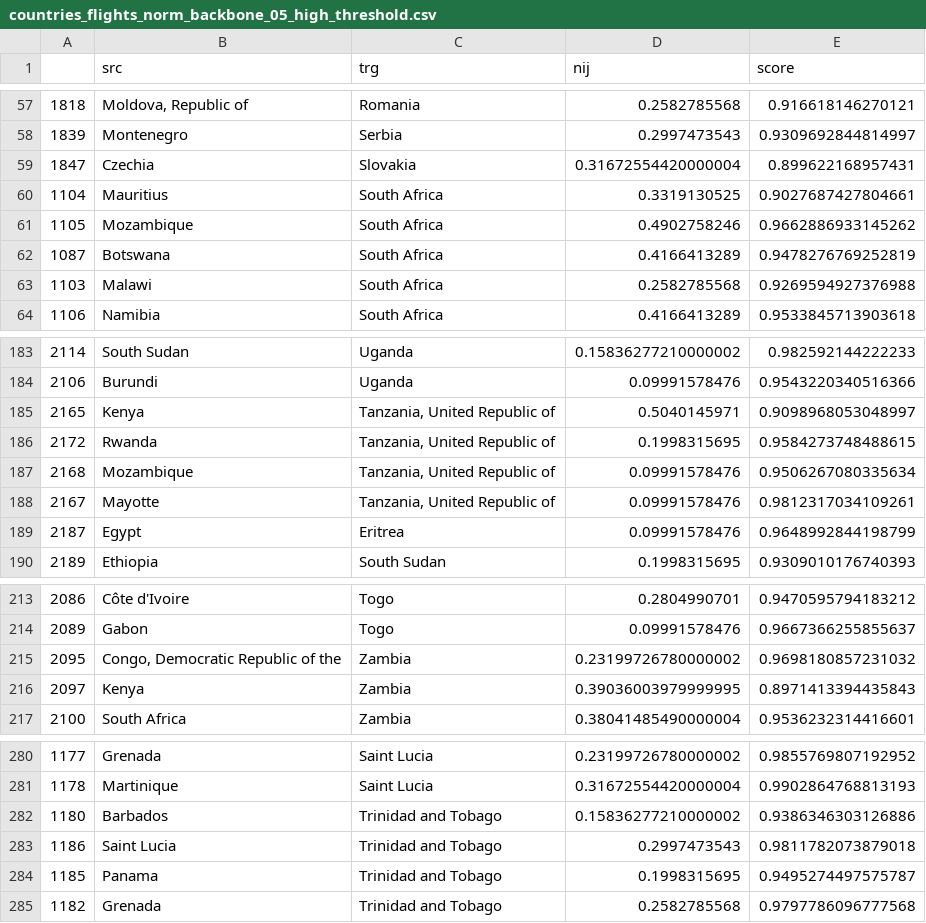
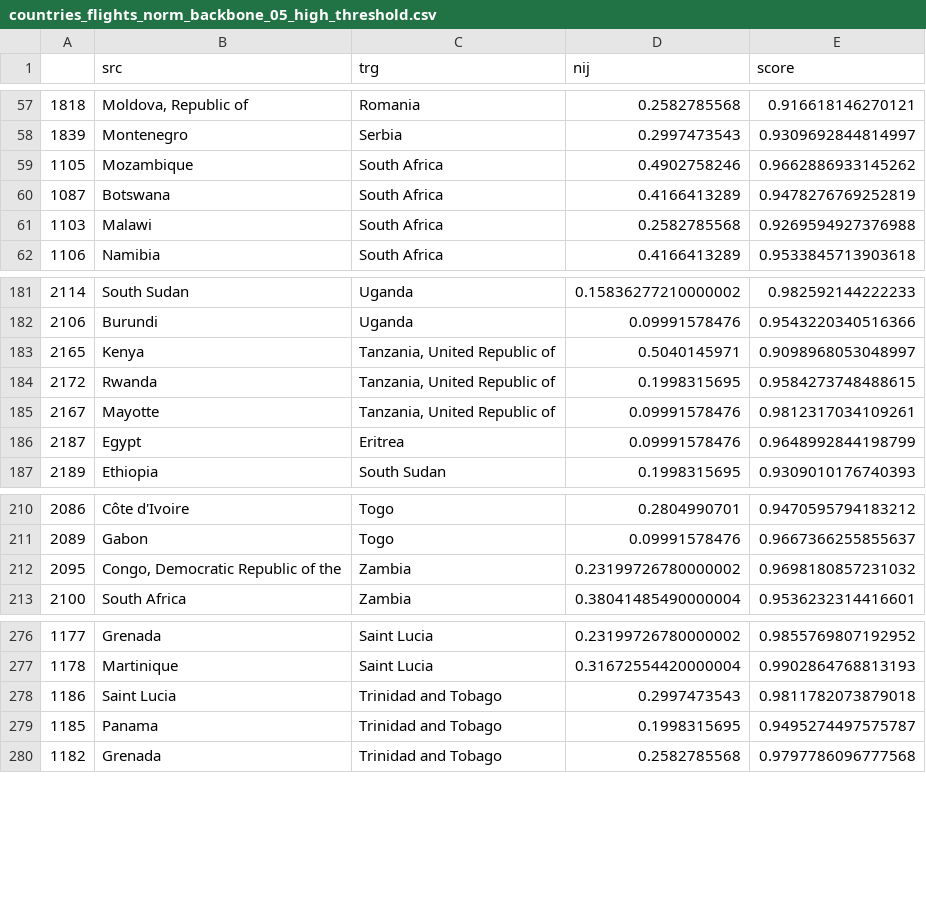
Before and after one commit to jcllobet/MasterThesis, a CSV file: data/0_Golden_Standard/countries_flights_norm_backbone_05_high_threshold.csv, drawn as a sheet; only a part is shown, gaps mark what is left out.

```diff
--- a/data/0_Golden_Standard/countries_flights_norm_backbone_05_high_threshold.csv
+++ b/data/0_Golden_Standard/countries_flights_norm_backbone_05_high_threshold.csv
@@ -58,4 +58,2 @@
 1839,Montenegro,Serbia,0.2997473543,0.9309692844814997
-1847,Czechia,Slovakia,0.31672554420000004,0.899622168957431
-1104,Mauritius,South Africa,0.3319130525,0.9027687427804661
 1105,Mozambique,South Africa,0.4902758246,0.9662886933145262
@@ -186,3 +184,2 @@
 2172,Rwanda,"Tanzania, United Republic of",0.1998315695,0.9584273748488615
-2168,Mozambique,"Tanzania, United Republic of",0.09991578476,0.9506267080335634
 2167,Mayotte,"Tanzania, United Republic of",0.09991578476,0.9812317034109261
@@ -215,3 +212,2 @@
 2095,"Congo, Democratic Republic of the",Zambia,0.23199726780000002,0.9698180857231032
-2097,Kenya,Zambia,0.39036003979999995,0.8971413394435843
 2100,South Africa,Zambia,0.38041485490000004,0.9536232314416601
@@ -281,3 +277,2 @@
 1178,Martinique,Saint Lucia,0.31672554420000004,0.9902864768813193
-1180,Barbados,Trinidad and Tobago,0.15836277210000002,0.9386346303126886
 1186,Saint Lucia,Trinidad and Tobago,0.2997473543,0.9811782073879018
```
Also changed, not shown: 11 other files.
